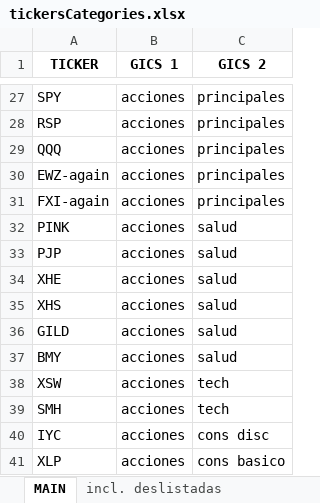
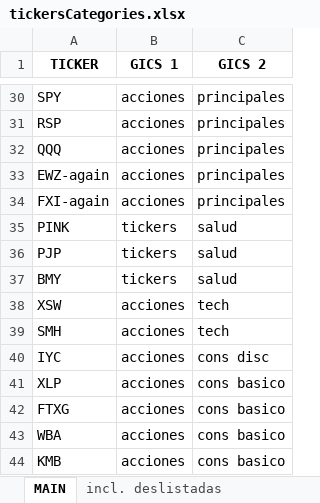
Before and after one commit to Matichialva/delphosinvFinance, an Excel workbook: graphicalAnalysis/tickersCategories.xlsx, sheet MAIN, drawn as a sheet; only a part is shown, gaps mark what is left out; the shorter side is filled out with more unchanged rows; values as stored, in another font and other column widths than the file's, no borders; charts and pictures not drawn; removed rows and columns are numbered as before the commit, all else as after; the diff covers the shown part only; the diff names each change by its address in the sheet, - before the commit and + after, or states it on an @@ line.

```diff
--- a/graphicalAnalysis/tickersCategories.xlsx (sheet MAIN)
+++ b/graphicalAnalysis/tickersCategories.xlsx (sheet MAIN)
-B35:B36 (GICS 1): acciones
+B35:B36 (GICS 1): tickers
-row 34: XHE | acciones | salud
-row 35: XHS | acciones | salud
-row 36: GILD | acciones | salud
-B37 (GICS 1): acciones
+B37 (GICS 1): tickers
```
Also changed, not shown: 32 added rows, 5 removed rows and 17 edited cells elsewhere in this sheet, backtesting/BacktestData.xlsx, backtesting/bought_stats.xlsx, 22 other files.
